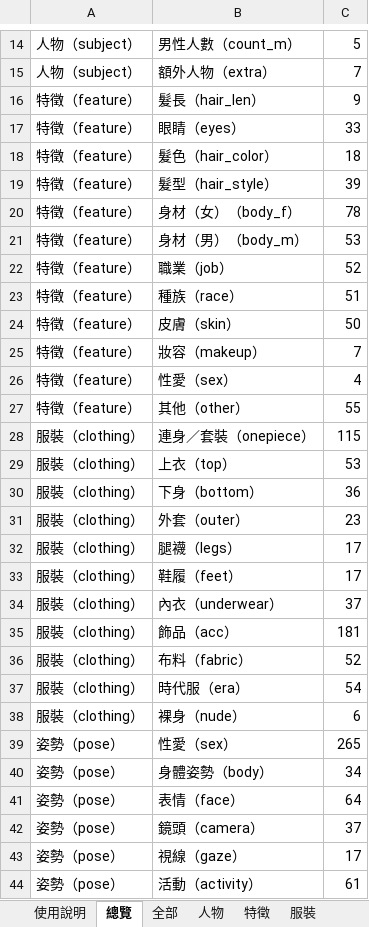
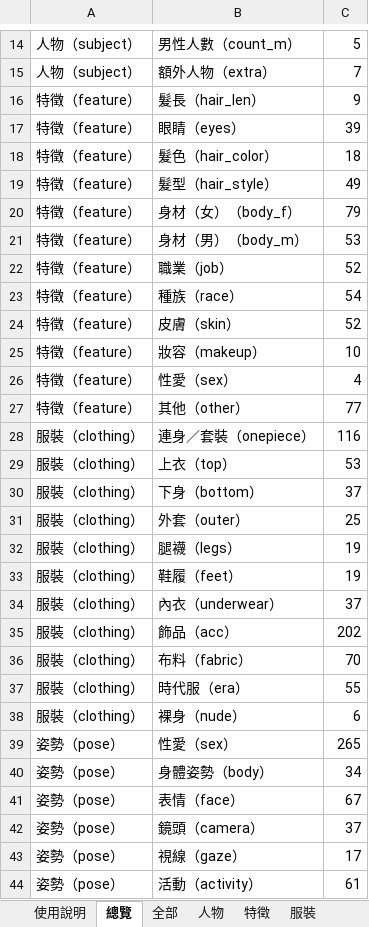
Before and after one commit to bosen12/danbooru_tag_random, an Excel workbook: danbooru_lexicon.xlsx, sheet 總覽, drawn as a sheet; only a part is shown, gaps mark what is left out; values as stored, in another font and other column widths than the file's, no borders; the diff covers the shown part only; the diff names each change by its address in the sheet, - before the commit and + after, or states it on an @@ line.

```diff
--- a/danbooru_lexicon.xlsx (sheet 總覽)
+++ b/danbooru_lexicon.xlsx (sheet 總覽)
-C17: 33
+C17: 39
-C19: 39
+C19: 49
-C20: 78
+C20: 79
-C23: 51
+C23: 54
-C24: 50
+C24: 52
-C25: 7
+C25: 10
-C27: 55
+C27: 77
-C28: 115
+C28: 116
-C30: 36
+C30: 37
-C31: 23
+C31: 25
-C32:C33: 17
+C32:C33: 19
-C35: 181
+C35: 202
-C36: 52
+C36: 70
-C37: 54
+C37: 55
-C41: 64
+C41: 67
```
Also changed, not shown: 9 added rows, 8 removed rows, 22 edited cells and cell formats elsewhere in this sheet, sheet 全部, sheet 服裝, sheet 特徵, sheet 姿勢, sheet 環境, sheet 人物, 3 more sheets, 11 other files.
